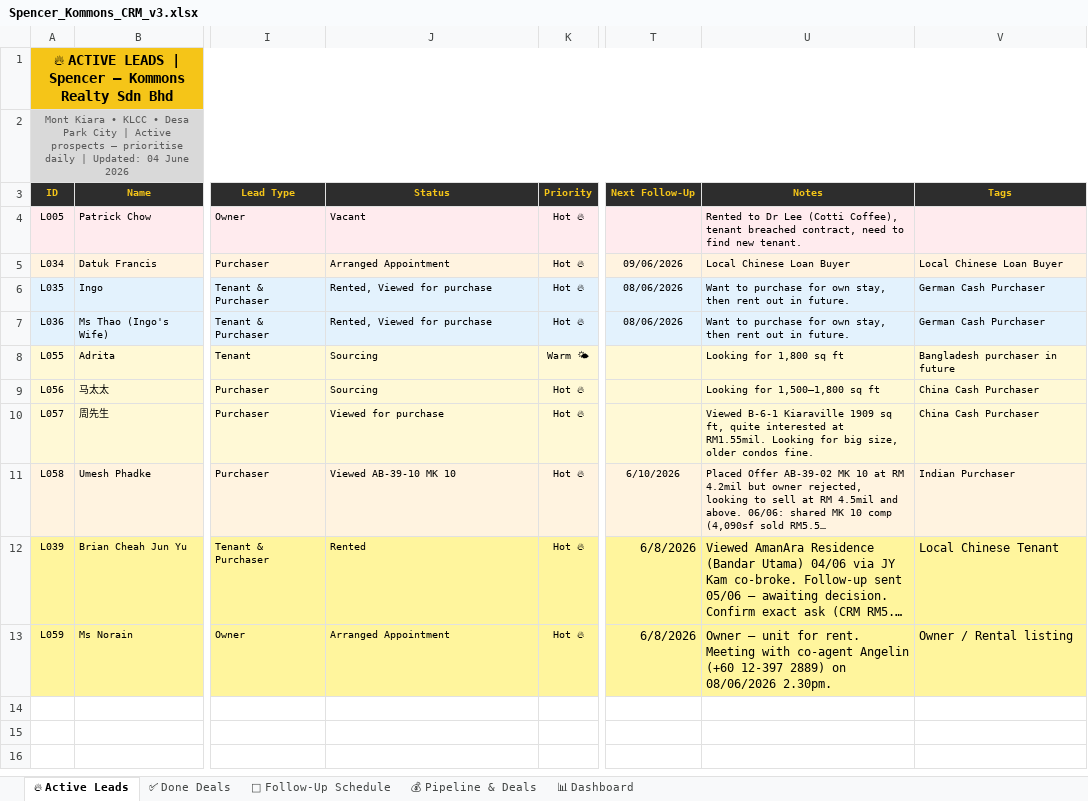
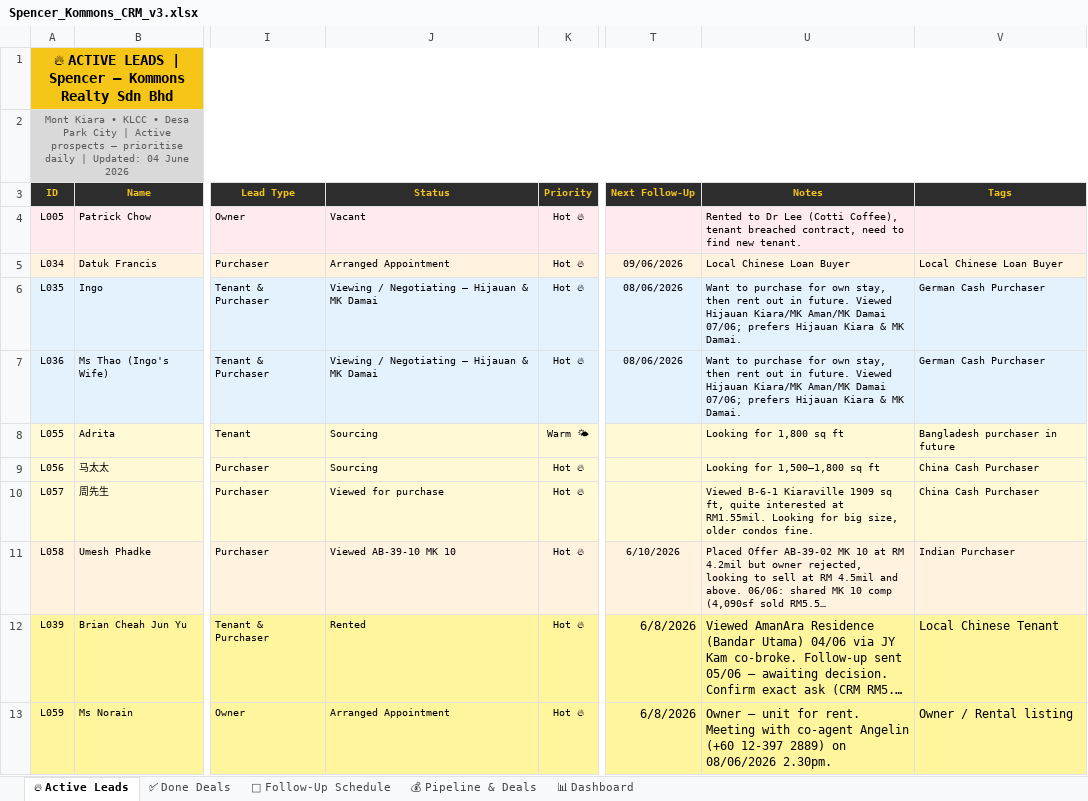
Before and after one commit to Spencerr2626/Spencer, an Excel workbook: references/crm/Spencer_Kommons_CRM_v3.xlsx, sheet 🔥 Active Leads, drawn as a sheet; only a part is shown, gaps mark what is left out; long unchanged cells end in …; values as stored, in another font and other column widths than the file's, no borders; charts and pictures not drawn; the diff names each change by its address in the sheet, - before the commit and + after, or states it on an @@ line.

```diff
--- a/references/crm/Spencer_Kommons_CRM_v3.xlsx (sheet 🔥 Active Leads)
+++ b/references/crm/Spencer_Kommons_CRM_v3.xlsx (sheet 🔥 Active Leads)
-J6:J7 (Status): Rented, Viewed for purchase
+J6:J7 (Status): Viewing / Negotiating — Hijauan & MK Damai
-U6:U7 (Notes): …in future.
+U6:U7 (Notes): …in future. Viewed Hijauan Kiara/MK Aman/MK Damai 07/06; prefers Hijauan Kiara & MK Damai.
```
Also changed, not shown: sheet 📅 Follow-Up Schedule.
